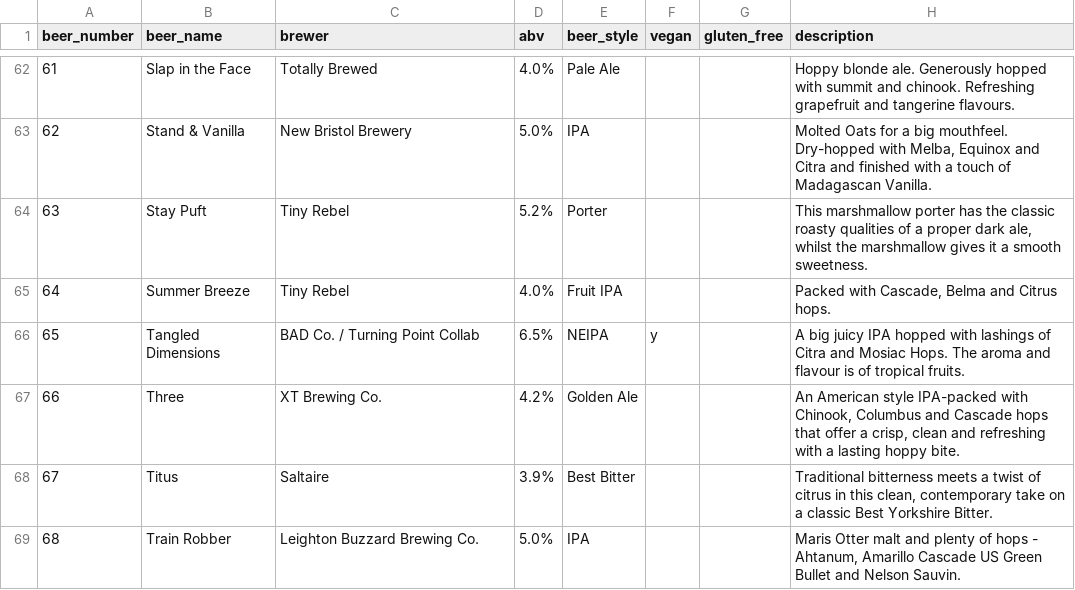
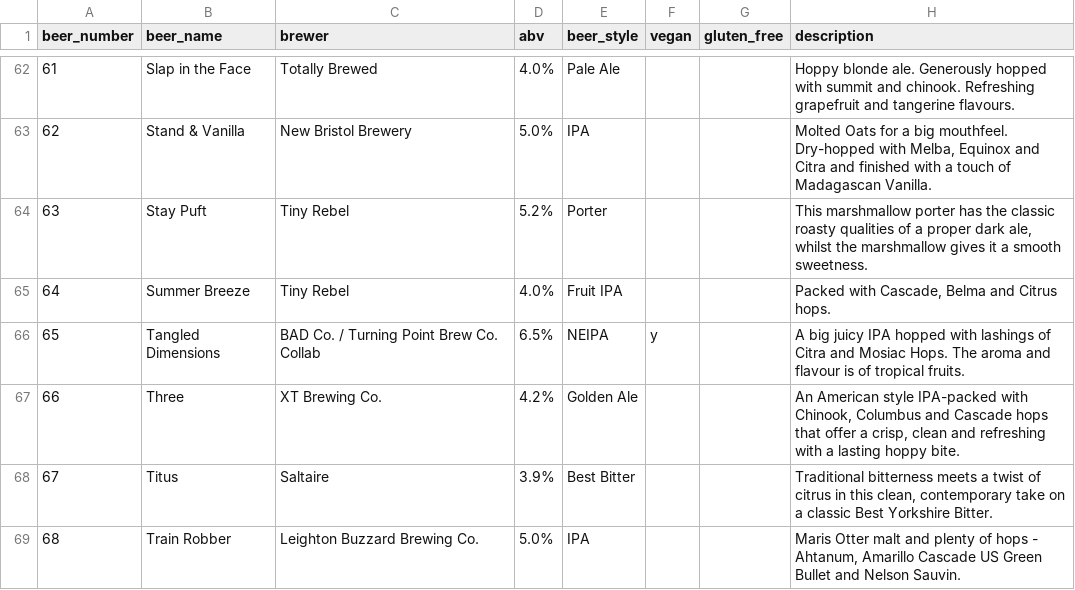
Before and after one commit to guyfawcus/beer-fest.js, a CSV file: public/downloads/ACBF8-2019.csv, drawn as a sheet; only a part is shown, gaps mark what is left out.

Commit message:
expand 'Turning Point' to 'Turning Point Brew Co.'

```diff
--- a/public/downloads/ACBF8-2019.csv
+++ b/public/downloads/ACBF8-2019.csv
@@ -65,3 +65,3 @@ beer_number,beer_name,brewer,abv,beer_style,vegan,gluten_free,description
 64,Summer Breeze,Tiny Rebel,4.0%,Fruit IPA,,,"Packed with Cascade, Belma and Citrus hops."
-65,Tangled Dimensions,BAD Co. / Turning Point Collab,6.5%,NEIPA,y,,A big juicy IPA hopped with lashings of Citra and Mosiac Hops. The aroma and flavour is of tropical fruits.
+65,Tangled Dimensions,BAD Co. / Turning Point Brew Co. Collab,6.5%,NEIPA,y,,A big juicy IPA hopped with lashings of Citra and Mosiac Hops. The aroma and flavour is of tropical fruits.
 66,Three,XT Brewing Co.,4.2%,Golden Ale,,,"An American style IPA-packed with Chinook, Columbus and Cascade hops that offer a crisp, clean and refreshing with a lasting hoppy bite."
```
